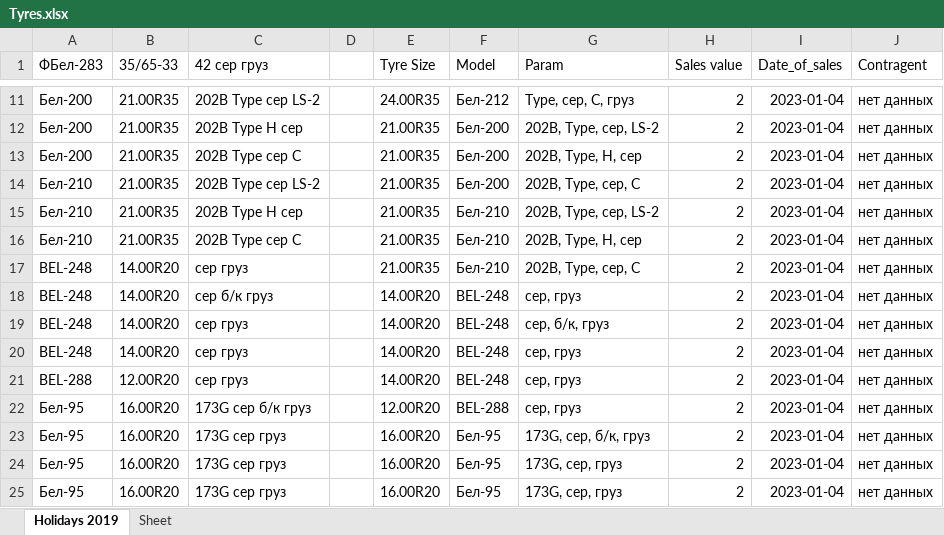
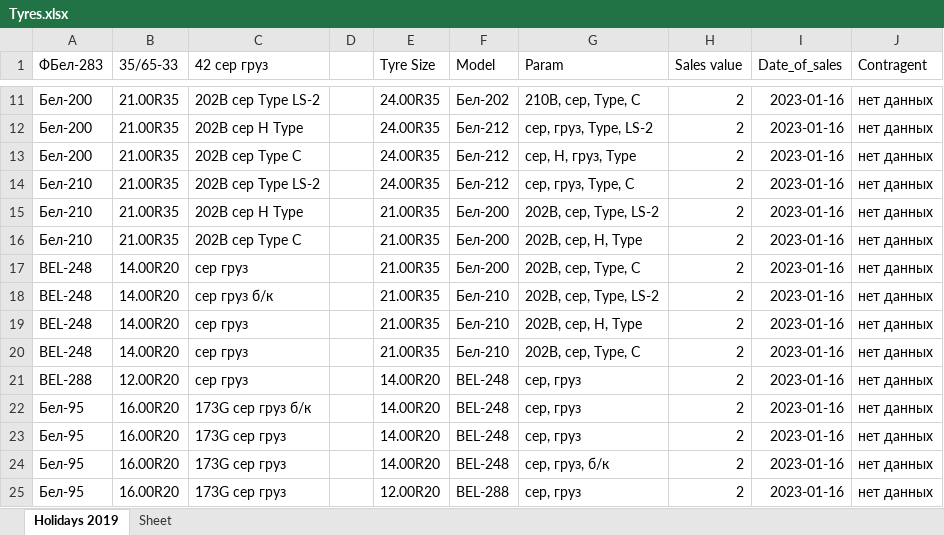
Before and after one commit to club11/TyreSellManagment, an Excel workbook: src/Tyres.xlsx, sheet Holidays 2019, drawn as a sheet; only a part is shown, gaps mark what is left out; values as stored, in another font and other column widths than the file's, no borders; the diff covers the shown part only; the diff names each change by its address in the sheet, - before the commit and + after, or states it on an @@ line.

```diff
--- a/src/Tyres.xlsx (sheet Holidays 2019)
+++ b/src/Tyres.xlsx (sheet Holidays 2019)
-C11 (42 сер груз): 202B Type сер LS-2
+C11 (42 сер груз): 202B сер Type LS-2
-F11 (Model): Бел-212
+F11 (Model): Бел-202
-G11 (Param): Type, сер, C, груз
+G11 (Param): 210B, сер, Type, C
-I11:I25 (Date_of_sales): 2023-01-04
+I11:I25 (Date_of_sales): 2023-01-16
-C12 (42 сер груз): 202B Type H сер
+C12 (42 сер груз): 202B сер H Type
-E12:E14 (Tyre Size): 21.00R35
+E12:E14 (Tyre Size): 24.00R35
-F12:F14 (Model): Бел-200
+F12:F14 (Model): Бел-212
-G12 (Param): 202B, Type, сер, LS-2
+G12 (Param): сер, груз, Type, LS-2
-C13 (42 сер груз): 202B Type сер C
+C13 (42 сер груз): 202B сер Type C
-G13 (Param): 202B, Type, H, сер
+G13 (Param): сер, H, груз, Type
-C14 (42 сер груз): 202B Type сер LS-2
+C14 (42 сер груз): 202B сер Type LS-2
-G14 (Param): 202B, Type, сер, C
+G14 (Param): сер, груз, Type, C
-C15 (42 сер груз): 202B Type H сер
+C15 (42 сер груз): 202B сер H Type
-F15:F17 (Model): Бел-210
+F15:F17 (Model): Бел-200
-G15 (Param): 202B, Type, сер, LS-2
+G15 (Param): 202B, сер, Type, LS-2
-C16 (42 сер груз): 202B Type сер C
+C16 (42 сер груз): 202B сер Type C
-G16 (Param): 202B, Type, H, сер
+G16 (Param): 202B, сер, H, Type
-G17 (Param): 202B, Type, сер, C
+G17 (Param): 202B, сер, Type, C
-C18 (42 сер груз): сер б/к груз
+C18 (42 сер груз): сер груз б/к
-E18:E20 (Tyre Size): 14.00R20
+E18:E20 (Tyre Size): 21.00R35
-F18:F20 (Model): BEL-248
+F18:F20 (Model): Бел-210
-G18 (Param): сер, груз
+G18 (Param): 202B, сер, Type, LS-2
-G19 (Param): сер, б/к, груз
+G19 (Param): 202B, сер, H, Type
-G20 (Param): сер, груз
+G20 (Param): 202B, сер, Type, C
-C22 (42 сер груз): 173G сер б/к груз
+C22 (42 сер груз): 173G сер груз б/к
-E22 (Tyre Size): 12.00R20
+E22 (Tyre Size): 14.00R20
-F22 (Model): BEL-288
+F22 (Model): BEL-248
-E23:E24 (Tyre Size): 16.00R20
+E23:E24 (Tyre Size): 14.00R20
-F23:F24 (Model): Бел-95
+F23:F24 (Model): BEL-248
-G23 (Param): 173G, сер, б/к, груз
+G23 (Param): сер, груз
-G24 (Param): 173G, сер, груз
+G24 (Param): сер, груз, б/к
-E25 (Tyre Size): 16.00R20
+E25 (Tyre Size): 12.00R20
-F25 (Model): Бел-95
+F25 (Model): BEL-288
-G25 (Param): 173G, сер, груз
+G25 (Param): сер, груз
```
Also changed, not shown: 3 added rows, 39 removed rows and 92 edited cells elsewhere in this sheet, 12 other files.
